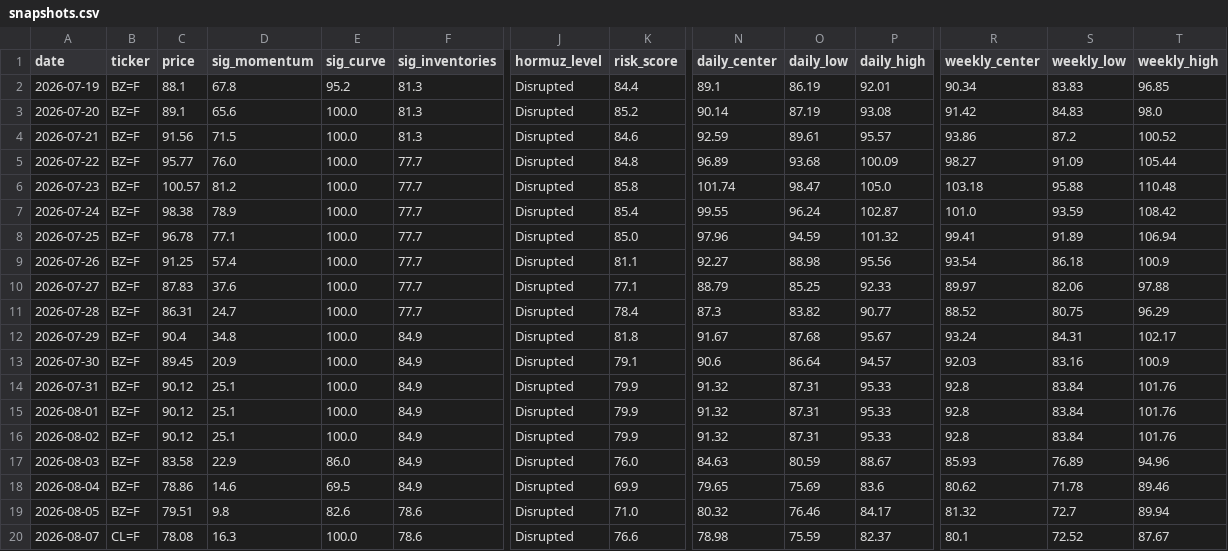
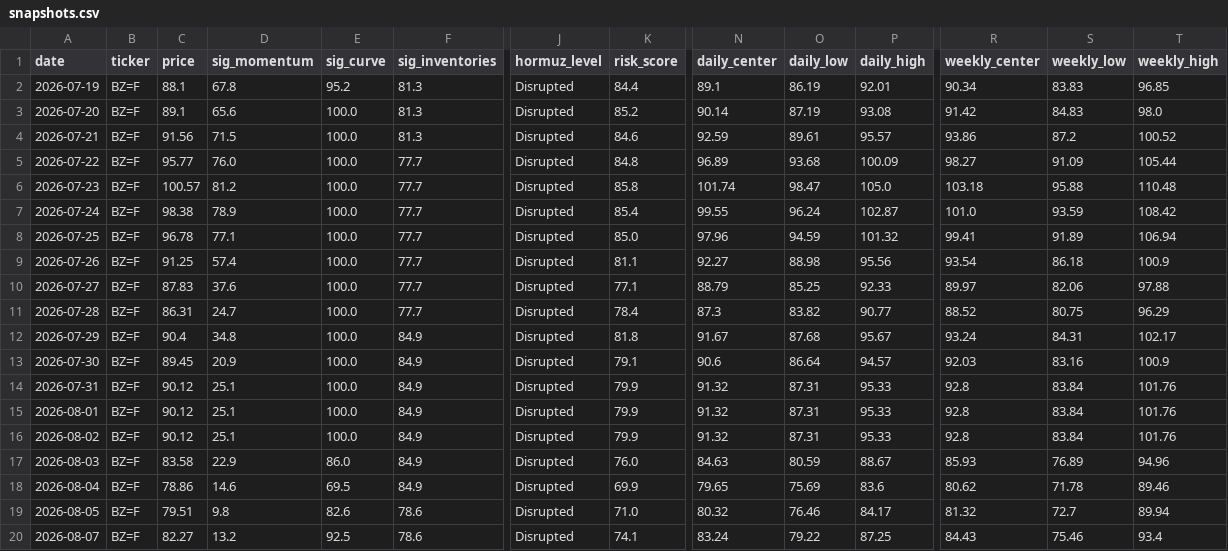
Before and after one commit to BossJossUK/oil-price-radar, a CSV file: data/snapshots.csv, drawn as a sheet; only a part is shown, gaps mark what is left out; the diff names each change by its address in the sheet, - before the commit and + after, or states it on an @@ line.

```diff
--- a/data/snapshots.csv
+++ b/data/snapshots.csv
-B20 (ticker): CL=F
+B20 (ticker): BZ=F
-C20 (price): 78.08
+C20 (price): 82.27
-D20 (sig_momentum): 16.3
+D20 (sig_momentum): 13.2
-E20 (sig_curve): 100.0
+E20 (sig_curve): 92.5
-K20 (risk_score): 76.6
+K20 (risk_score): 74.1
-N20 (daily_center): 78.98
+N20 (daily_center): 83.24
-O20 (daily_low): 75.59
+O20 (daily_low): 79.22
-P20 (daily_high): 82.37
+P20 (daily_high): 87.25
-R20 (weekly_center): 80.1
+R20 (weekly_center): 84.43
-S20 (weekly_low): 72.52
+S20 (weekly_low): 75.46
-T20 (weekly_high): 87.67
+T20 (weekly_high): 93.4
```
